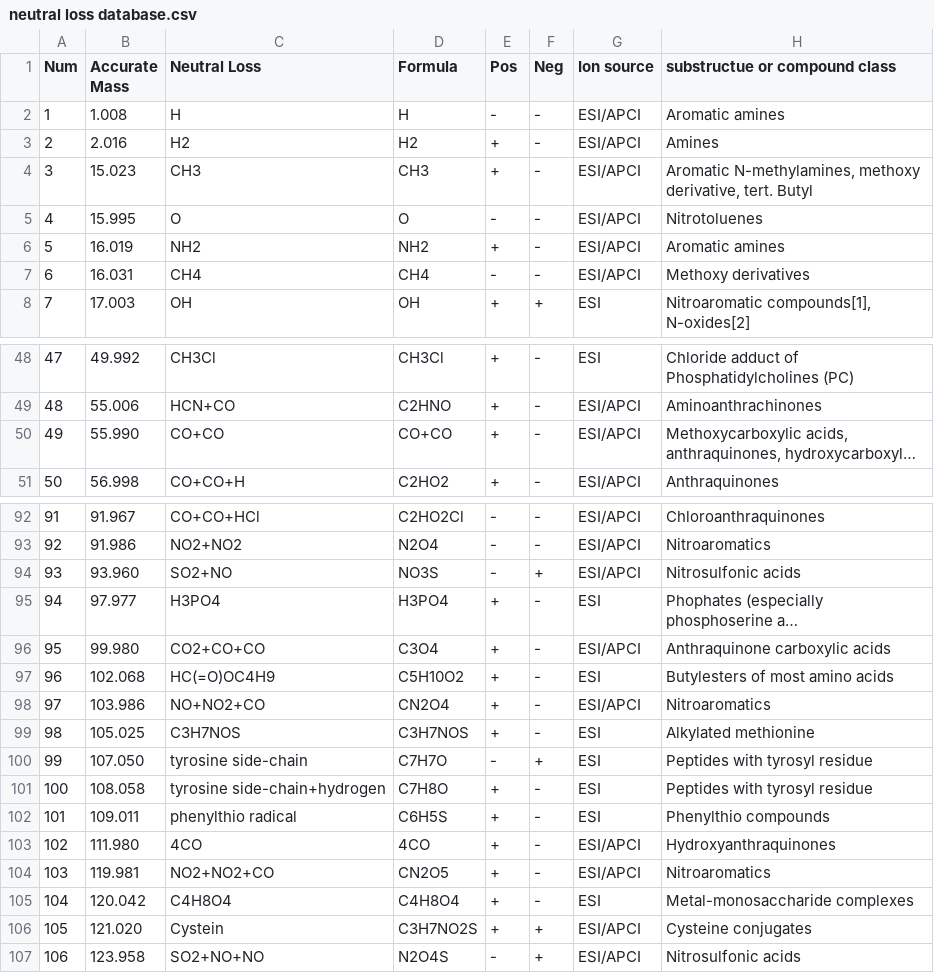
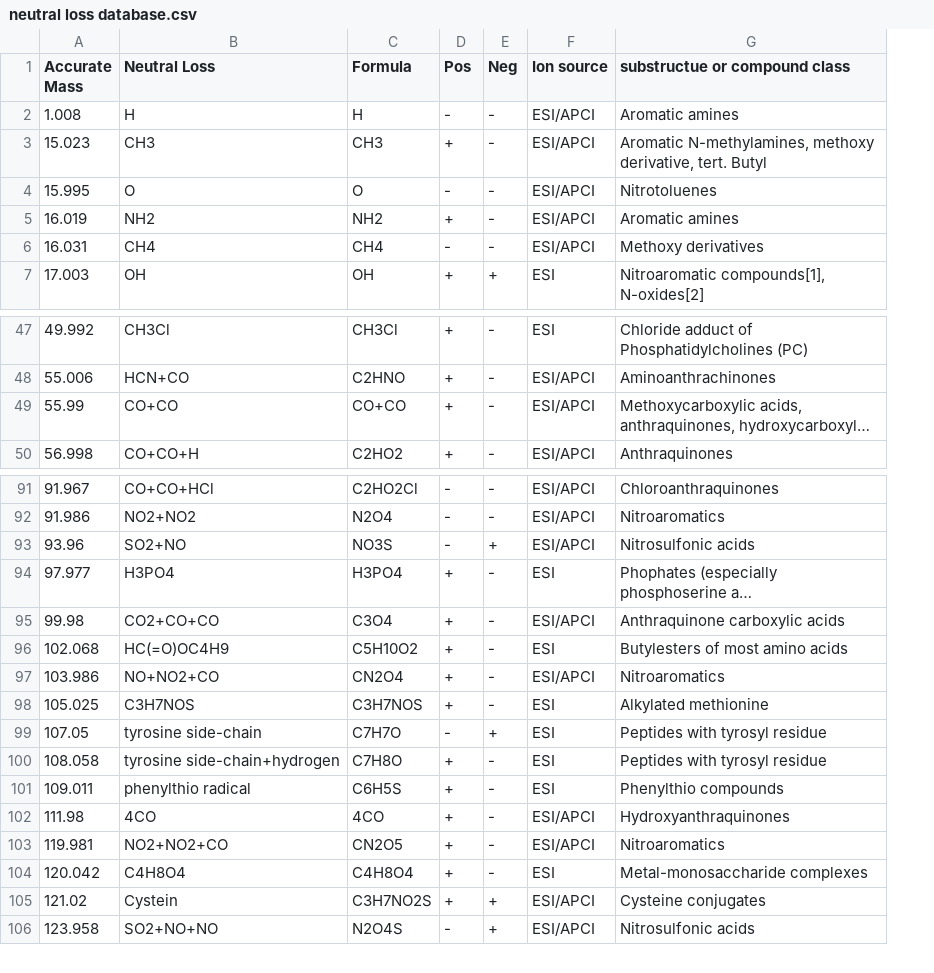
Before and after one commit to RuibingS/MS1FA_RShiny_dashboard, a CSV file: Data/Neutral loss/neutral loss database.csv, drawn as a sheet; only a part is shown, gaps mark what is left out; long unchanged cells end in …; removed rows and columns are numbered as before the commit, all else as after; the diff covers the shown part only; the diff names each change by its address in the sheet, - before the commit and + after, or states it on an @@ line.

```diff
--- a/Data/Neutral loss/neutral loss database.csv
+++ b/Data/Neutral loss/neutral loss database.csv
-column A (Num), row 2: 1; rows 4-8: 3 | 4 | 5 | 6 | 7; rows 48-51: 47 | 48 | 49 | 50; rows 92-107: 91 | 92 | 93 | 94 | 95 | 96 | 97 | 98 | 99 | 100 | 101 | 102 | 103 | 104 | 105 | 106
-row 3: 2 | 2.016 | H2 | H2 | + | - | ESI/APCI | Amines
-A49 (Accurate Mass): 55.990
+A49 (Accurate Mass): 55.99
-A93 (Accurate Mass): 93.960
+A93 (Accurate Mass): 93.96
-A95 (Accurate Mass): 99.980
+A95 (Accurate Mass): 99.98
-A99 (Accurate Mass): 107.050
+A99 (Accurate Mass): 107.05
-A102 (Accurate Mass): 111.980
+A102 (Accurate Mass): 111.98
-A105 (Accurate Mass): 121.020
+A105 (Accurate Mass): 121.02
```
Also changed, not shown: 10 edited cells elsewhere in this file, Data/Adducts/adducts.csv, 10 other files.
